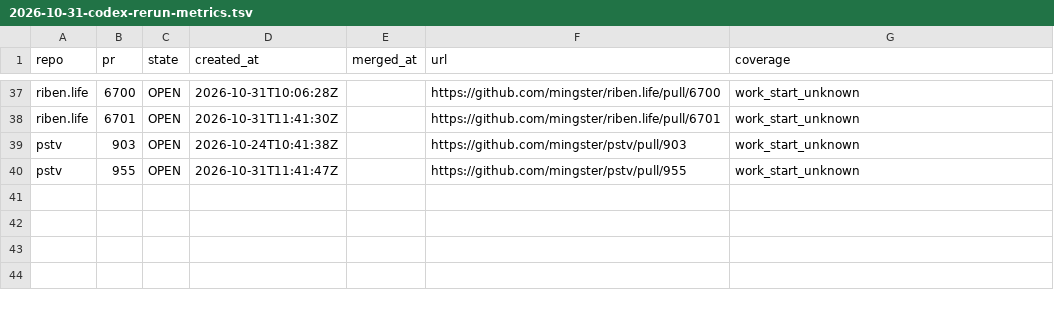
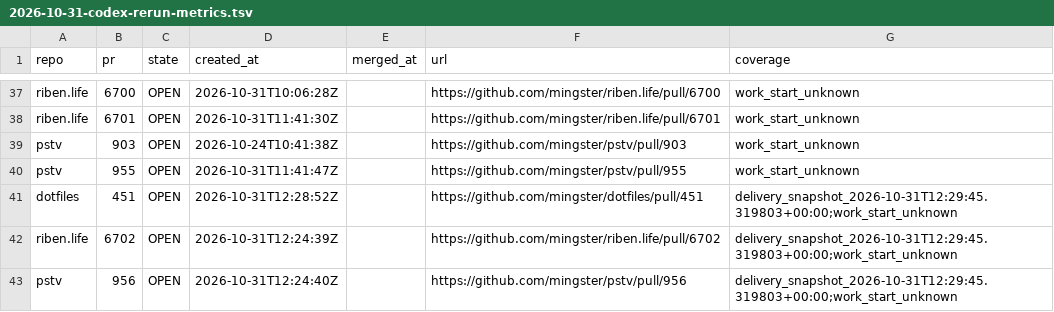
Before and after one commit to mingster/dotfiles, a TSV file: docs/agents/audits/2026-10-31-codex-rerun-metrics.tsv, drawn as a sheet; only a part is shown, gaps mark what is left out; the diff names each change by its address in the sheet, - before the commit and + after, or states it on an @@ line.

Commit message:
docs: attach raw audit verification and delivery inventory

```diff
--- a/docs/agents/audits/2026-10-31-codex-rerun-metrics.tsv
+++ b/docs/agents/audits/2026-10-31-codex-rerun-metrics.tsv
+row 41: dotfiles | 451 | OPEN | 2026-10-31T12:28:52Z |  | https://github.com/mingster/dotfiles/pull/451 | delivery_snapshot_2026-10-31T12:29:45.319803+00:00;work_start_unknown
+row 42: riben.life | 6702 | OPEN | 2026-10-31T12:24:39Z |  | https://github.com/mingster/riben.life/pull/6702 | delivery_snapshot_2026-10-31T12:29:45.319803+00:00;work_start_unknown
+row 43: pstv | 956 | OPEN | 2026-10-31T12:24:40Z |  | https://github.com/mingster/pstv/pull/956 | delivery_snapshot_2026-10-31T12:29:45.319803+00:00;work_start_unknown
```
Also changed, not shown: 2 other files.
